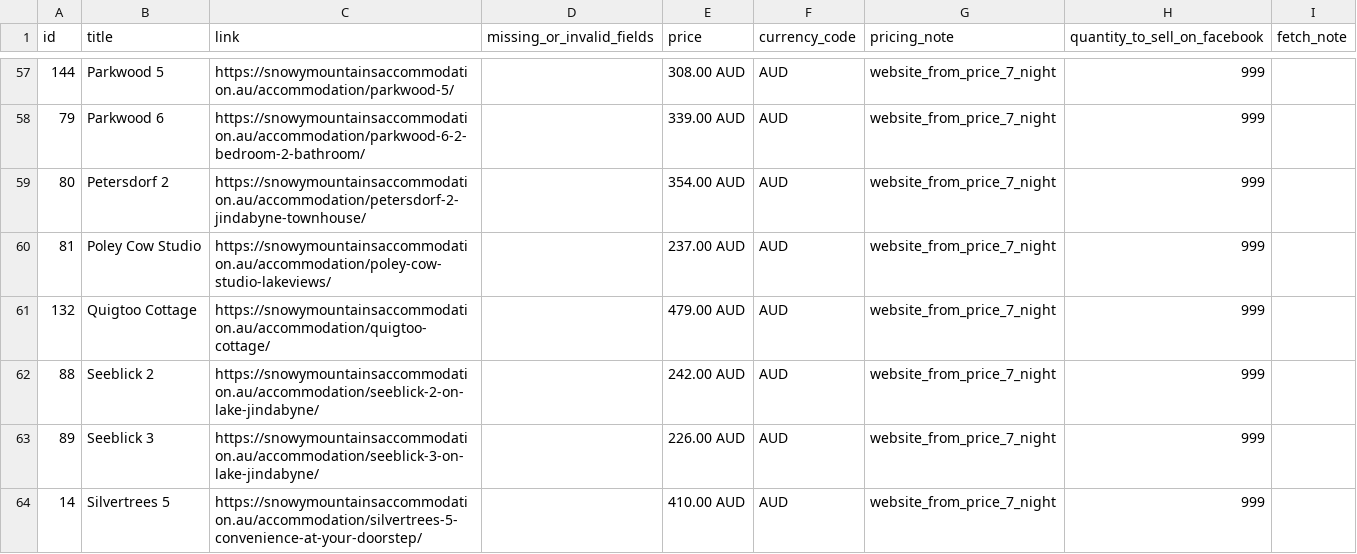
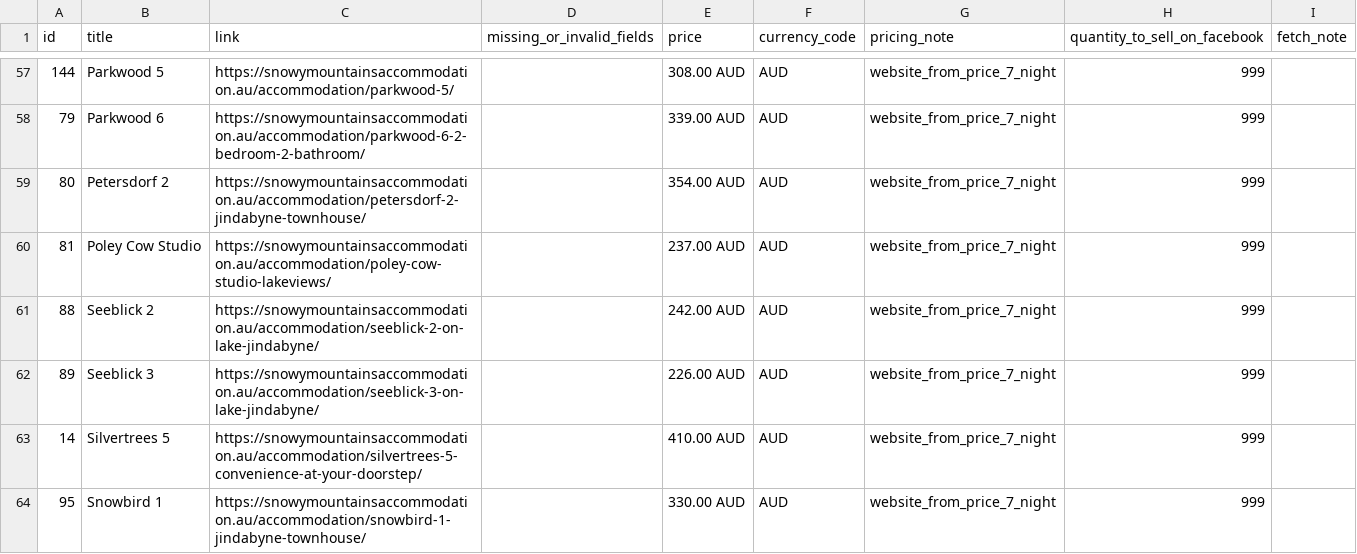
Before and after one commit to katie616/snowy-meta-feed, a CSV file: docs/snowy_mountains_meta_products_diagnostics.csv, drawn as a sheet; only a part is shown, gaps mark what is left out; the shorter side is filled out with more unchanged rows; the diff names each change by its address in the sheet, - before the commit and + after, or states it on an @@ line.

```diff
--- a/docs/snowy_mountains_meta_products_diagnostics.csv
+++ b/docs/snowy_mountains_meta_products_diagnostics.csv
-row 61: 132 | Quigtoo Cottage | https://snowymountainsaccommodation.au/accommodation/quigtoo-cottage/ |  | 479.00 AUD | AUD | website_from_price_7_night | 999
```
Also changed, not shown: docs/snowy_mountains_meta_products.csv.
